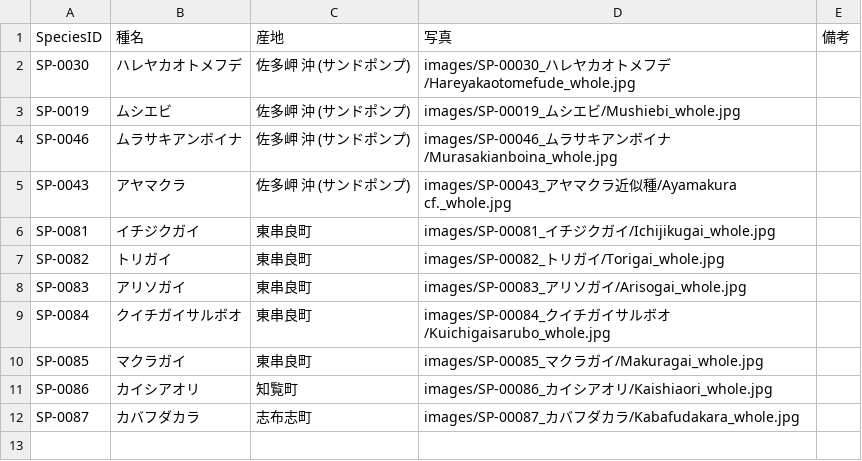
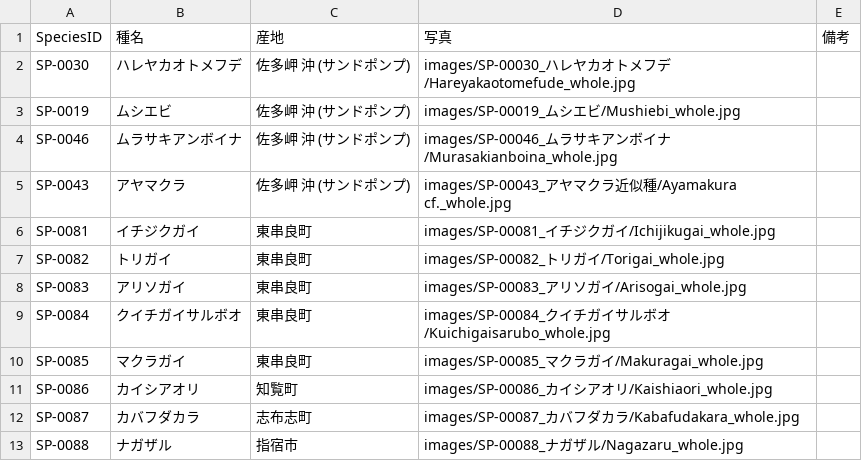
Before and after one commit to frog3064-sys/kagoshima-mollusk-guide, a CSV file: data/photos.csv, drawn as a sheet; the diff names each change by its address in the sheet, - before the commit and + after, or states it on an @@ line.

```diff
--- a/data/photos.csv
+++ b/data/photos.csv
+row 13: SP-0088 | ナガザル | 指宿市 | images/SP-00088_ナガザル/Nagazaru_whole.jpg
```
Also changed, not shown: data/species.csv, data/thumbnails.csv, 2 other files.
